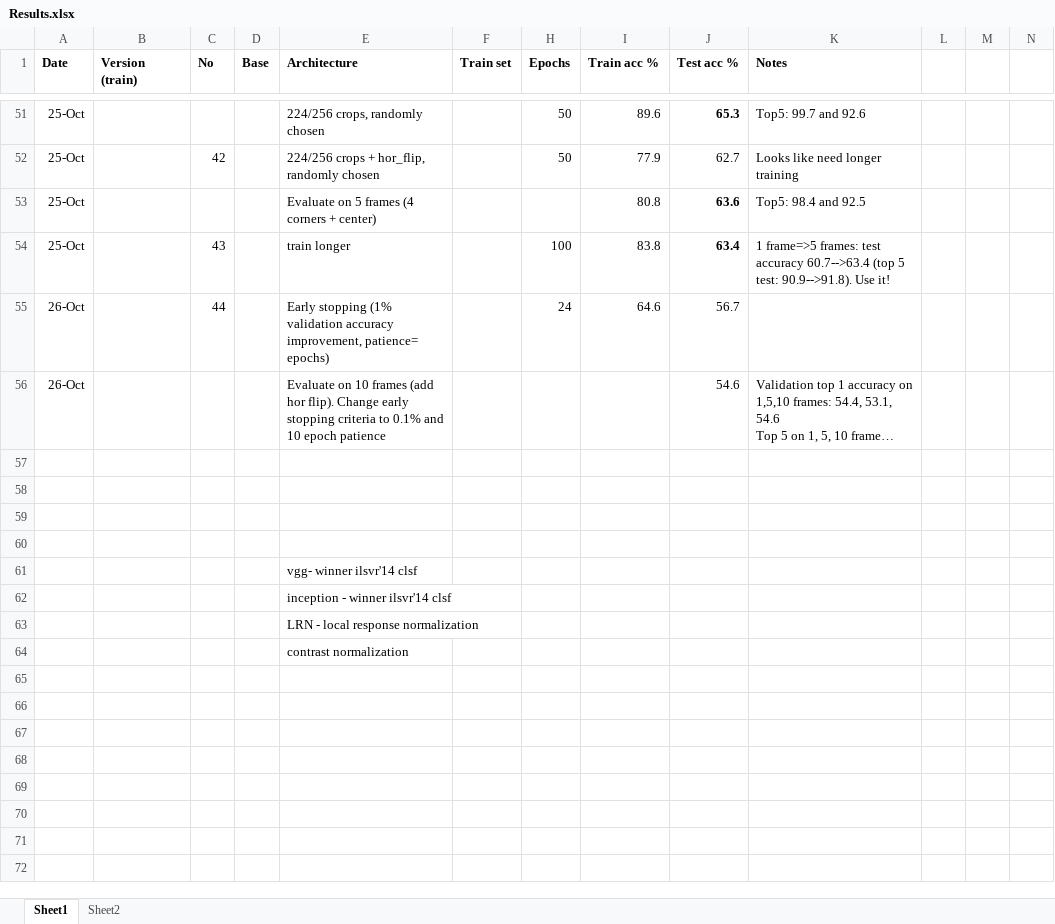
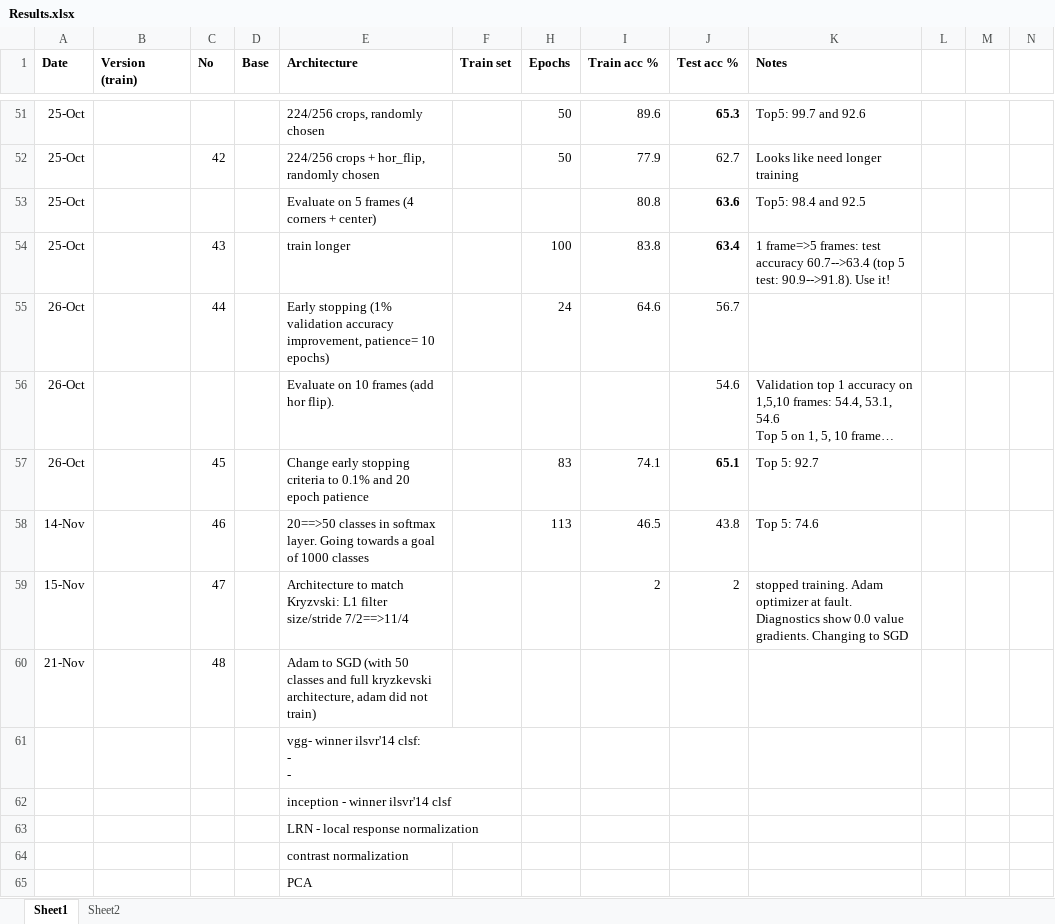
Before and after one commit to bernardas78/KerasImagenetFruits, an Excel workbook: Results.xlsx, sheet Sheet1, drawn as a sheet; only a part is shown, gaps mark what is left out; long unchanged cells end in …; values as stored, in another font and other column widths than the file's, no borders; ↵ is a line break in a cell; the diff names each change by its address in the sheet, - before the commit and + after, or states it on an @@ line.

Commit message:
added diagnostics, Adam=>SGD

```diff
--- a/Results.xlsx (sheet Sheet1)
+++ b/Results.xlsx (sheet Sheet1)
-E55 (Architecture): …improvement, patience= epochs)
+E55 (Architecture): …improvement, patience= 10 epochs)
-E56 (Architecture): …hor flip). Change early stopping criteria to 0.1% and 10 epoch patience
+E56 (Architecture): …hor flip).
-row 57: (empty)
+row 57: 26-Oct |  | 45 |  | Change early stopping criteria to 0.1% and 20 epoch patience |  | 83 | 74.1 | 65.1 | Top 5: 92.7
-row 58: (empty)
+row 58: 14-Nov |  | 46 |  | 20==>50 classes in softmax layer. Going towards a goal of 1000 classes |  | 113 | 46.5 | 43.8 | Top 5: 74.6
-row 59: (empty)
+row 59: 15-Nov |  | 47 |  | Architecture to match Kryzvski: L1 filter size/stride 7/2==>11/4 |  |  | 2 | 2 | stopped training. Adam optimizer at fault. Diagnostics show 0.0 value gradients. Changing to SGD
-row 60: (empty)
+row 60: 21-Nov |  | 48 |  | Adam to SGD (with 50 classes and full kryzkevski architecture, adam did not train)
-E61 (Architecture): vgg- winner ilsvr'14 clsf
+E61 (Architecture): vgg- winner ilsvr'14 clsf: ↵ - ↵ -
+row 65:  |  |  |  | PCA
```
Also changed, not shown: 10 other files.
